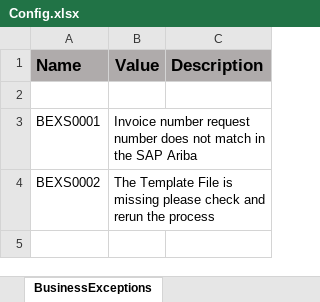
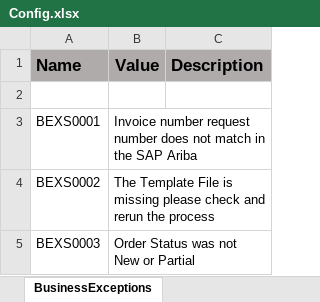
Before and after one commit to aniketnichat91/grm-usa-ar-ariba-performer, an Excel workbook: Data/Config.xlsx, sheet BusinessExceptions, drawn as a sheet; values as stored, in another font and other column widths than the file's, no borders; the diff names each change by its address in the sheet, - before the commit and + after, or states it on an @@ line.

```diff
--- a/Data/Config.xlsx (sheet BusinessExceptions)
+++ b/Data/Config.xlsx (sheet BusinessExceptions)
+row 5: BEXS0003 | Order Status was not New or Partial
```
Also changed, not shown: sheet Assets, sheet Constants, sheet Settings, 57 other files.
